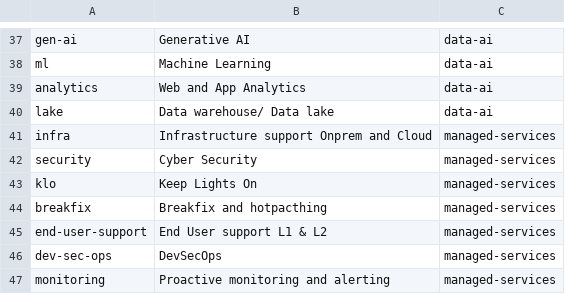
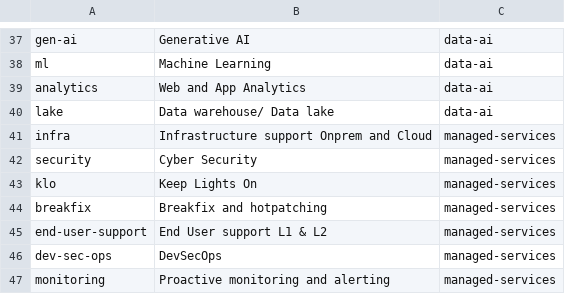
Before and after one commit to rajeevhans/AaxisWheel, a CSV file: wheel.csv, drawn as a sheet; only a part is shown, gaps mark what is left out.

Commit message:
Update wheel.csv

```diff
--- a/wheel.csv
+++ b/wheel.csv
@@ -43,3 +43,3 @@ security,Cyber Security,managed-services
 klo,Keep Lights On,managed-services
-breakfix,Breakfix and hotpacthing,managed-services
+breakfix,Breakfix and hotpatching,managed-services
 end-user-support,End User support L1 & L2,managed-services
```
